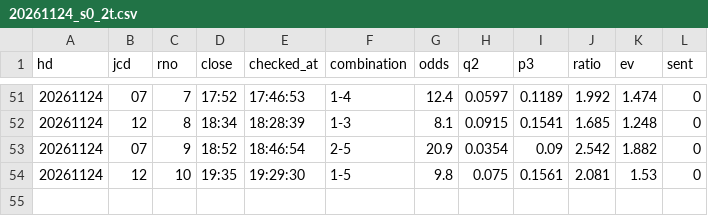
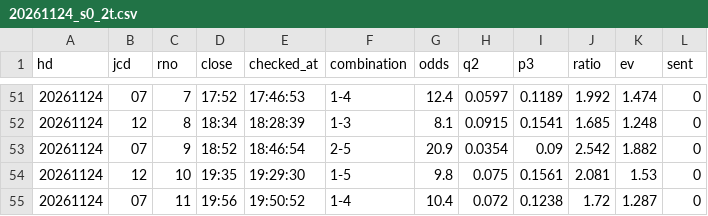
Before and after one commit to tatumibanno-arch/verbose-engine, a CSV file: data/live/log/20261124_s0_2t.csv, drawn as a sheet; only a part is shown, gaps mark what is left out.

```diff
--- a/data/live/log/20261124_s0_2t.csv
+++ b/data/live/log/20261124_s0_2t.csv
@@ -54 +54,2 @@ hd,jcd,rno,close,checked_at,combination,odds,q2,p3,ratio,ev,sent
 20261124,12,10,19:35,19:29:30,1-5,9.8,0.075,0.1561,2.081,1.53,0
+20261124,07,11,19:56,19:50:52,1-4,10.4,0.072,0.1238,1.72,1.287,0
```
Also changed, not shown: data/live/log/20261124_s0.csv, data/live/log/20261124_s0_lapone.csv, 3 other files.
